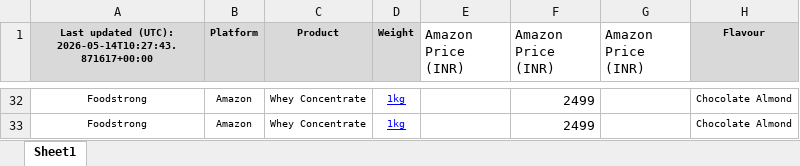
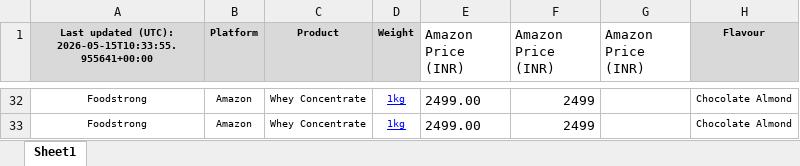
Before and after one commit to ankur2610/Amazon, an Excel workbook: data/output/price_output.xlsx, sheet Sheet1, drawn as a sheet; only a part is shown, gaps mark what is left out; values as stored, in another font and other column widths than the file's, no borders; the diff covers the shown part only; the diff names each change by its address in the sheet, - before the commit and + after, or states it on an @@ line.

```diff
--- a/data/output/price_output.xlsx (sheet Sheet1)
+++ b/data/output/price_output.xlsx (sheet Sheet1)
-A1: …updated (UTC): 2026-05-14T10:27:43.871617+00:00
+A1: …updated (UTC): 2026-05-15T10:33:55.955641+00:00
-E32:E33 (Amazon Price (INR)): (empty)
+E32:E33 (Amazon Price (INR)): 2499.00
```
Also changed, not shown: 23 edited cells elsewhere in this sheet.
